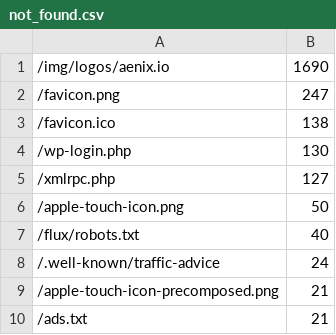
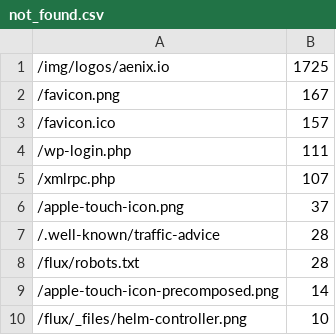
Before and after one commit to fluxcd/stats, a CSV file: not_found.csv, drawn as a sheet.

```diff
--- a/not_found.csv
+++ b/not_found.csv
@@ -1,10 +1,10 @@
-/img/logos/aenix.io,1690
-/favicon.png,247
-/favicon.ico,138
-/wp-login.php,130
-/xmlrpc.php,127
-/apple-touch-icon.png,50
-/flux/robots.txt,40
-/.well-known/traffic-advice,24
-/apple-touch-icon-precomposed.png,21
-/ads.txt,21
+/img/logos/aenix.io,1725
+/favicon.png,167
+/favicon.ico,157
+/wp-login.php,111
+/xmlrpc.php,107
+/apple-touch-icon.png,37
+/.well-known/traffic-advice,28
+/flux/robots.txt,28
+/apple-touch-icon-precomposed.png,14
+/flux/_files/helm-controller.png,10
```
Also changed, not shown: pages.csv, 4 other files.
